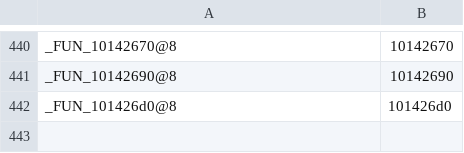
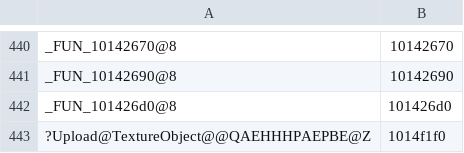
Before and after one commit to ObeseCatLord/Gurumin-Decompilation, a TSV file: decomp/obj_symbols.tsv, drawn as a sheet; only a part is shown, gaps mark what is left out.

```diff
--- a/decomp/obj_symbols.tsv
+++ b/decomp/obj_symbols.tsv
@@ -442 +442,2 @@ _FUN_10142690@8	10142690
 _FUN_101426d0@8	101426d0
+?Upload@TextureObject@@QAEHHHPAEPBE@Z	1014f1f0
```
Also changed, not shown: decomp/open.tsv, symbols.tsv, 5 other files.
